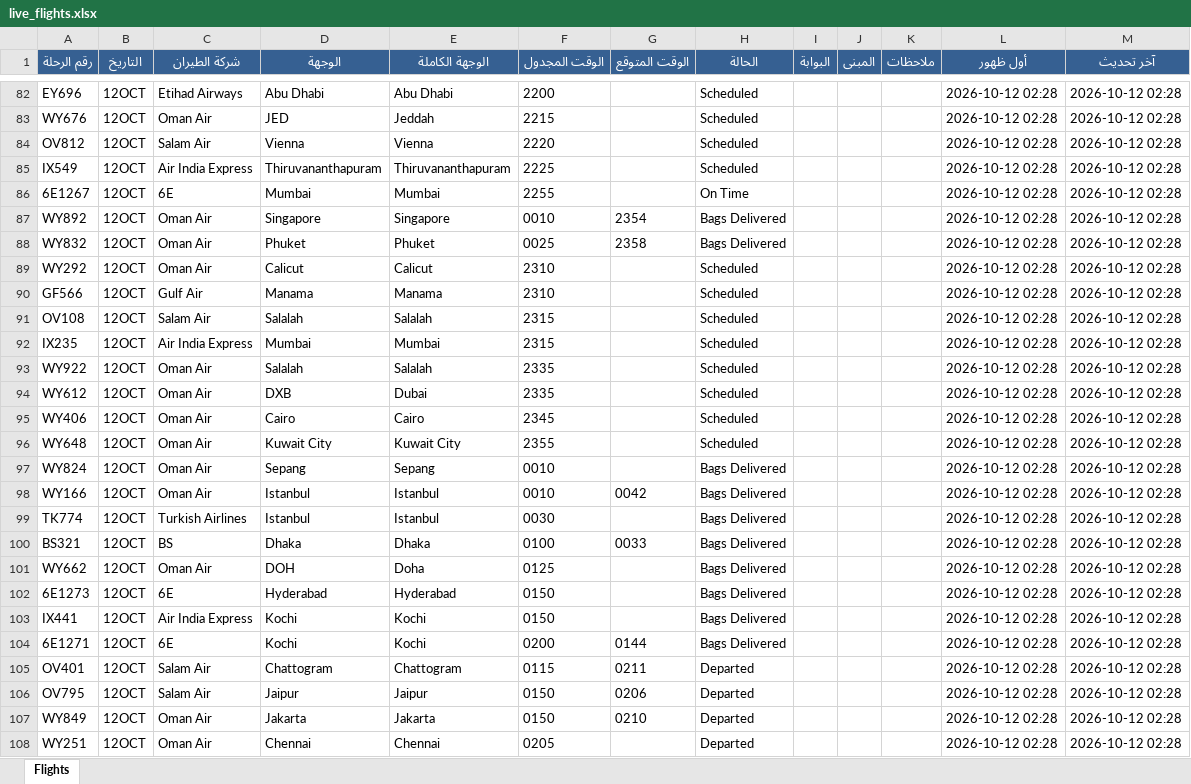
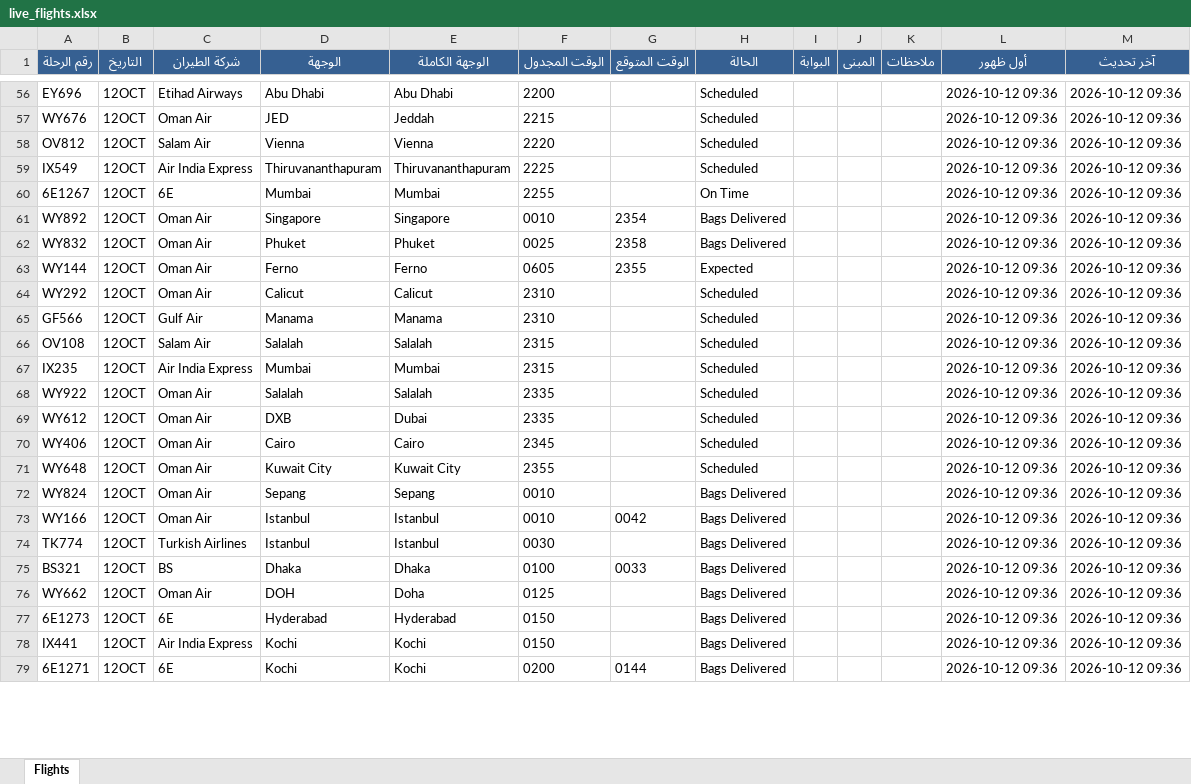
Before and after one commit to khalidsaif912/live-flights, an Excel workbook: flight_data/live_flights.xlsx, sheet Flights, drawn as a sheet; only a part is shown, gaps mark what is left out; values as stored, in another font and other column widths than the file's, no borders; removed rows and columns are numbered as before the commit, all else as after; the diff covers the shown part only; the diff names each change by its address in the sheet, - before the commit and + after, or states it on an @@ line.

```diff
--- a/flight_data/live_flights.xlsx (sheet Flights)
+++ b/flight_data/live_flights.xlsx (sheet Flights)
-L56:L62 (أول ظهور): 2026-10-12 02:28
+L56:L62 (أول ظهور): 2026-10-12 09:36
-M56:M62 (آخر تحديث): 2026-10-12 02:28
+M56:M62 (آخر تحديث): 2026-10-12 09:36
+row 63: WY144 | 12OCT | Oman Air | Ferno | Ferno | 0605 | 2355 | Expected |  |  |  | 2026-10-12 09:36 | 2026-10-12 09:36
-L64:L79 (أول ظهور): 2026-10-12 02:28
+L64:L79 (أول ظهور): 2026-10-12 09:36
-M64:M79 (آخر تحديث): 2026-10-12 02:28
+M64:M79 (آخر تحديث): 2026-10-12 09:36
-row 105: OV401 | 12OCT | Salam Air | Chattogram | Chattogram | 0115 | 0211 | Departed |  |  |  | 2026-10-12 02:28 | 2026-10-12 02:28
-row 106: OV795 | 12OCT | Salam Air | Jaipur | Jaipur | 0150 | 0206 | Departed |  |  |  | 2026-10-12 02:28 | 2026-10-12 02:28
-row 107: WY849 | 12OCT | Oman Air | Jakarta | Jakarta | 0150 | 0210 | Departed |  |  |  | 2026-10-12 02:28 | 2026-10-12 02:28
-row 108: WY251 | 12OCT | Oman Air | Chennai | Chennai | 0205 |  | Departed |  |  |  | 2026-10-12 02:28 | 2026-10-12 02:28
```
Also changed, not shown: 64 added rows, 59 removed rows and 274 edited cells elsewhere in this sheet, 4 other files.
